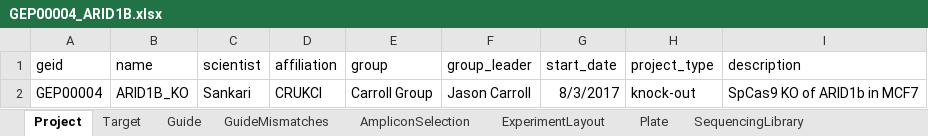
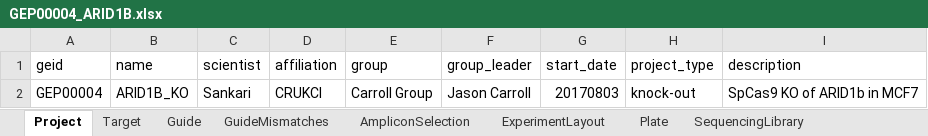
Before and after one commit to alanwilter/GenEditID, an Excel workbook: data/GEP00004/GEP00004_ARID1B.xlsx, sheet Project, drawn as a sheet; values as stored, in another font and other column widths than the file's, no borders; the diff names each change by its address in the sheet, - before the commit and + after, or states it on an @@ line.

Commit message:
fix date format in project tab

```diff
--- a/data/GEP00004/GEP00004_ARID1B.xlsx (sheet Project)
+++ b/data/GEP00004/GEP00004_ARID1B.xlsx (sheet Project)
-G2 (start_date): 8/3/2017
+G2 (start_date): 20170803
```
Also changed, not shown: data/GEP00007/GEP00007_ARID1A.xlsx.
